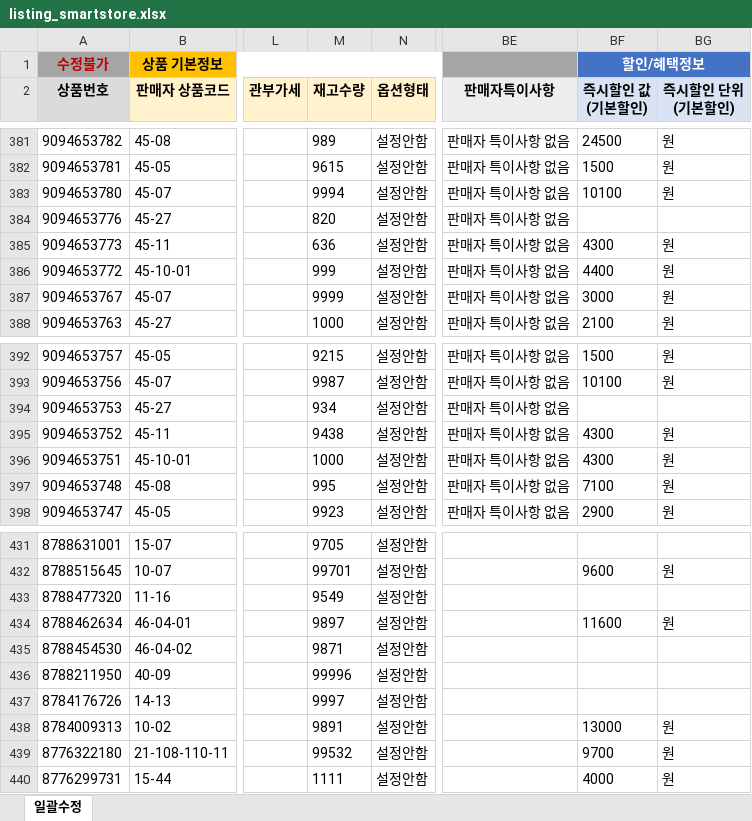
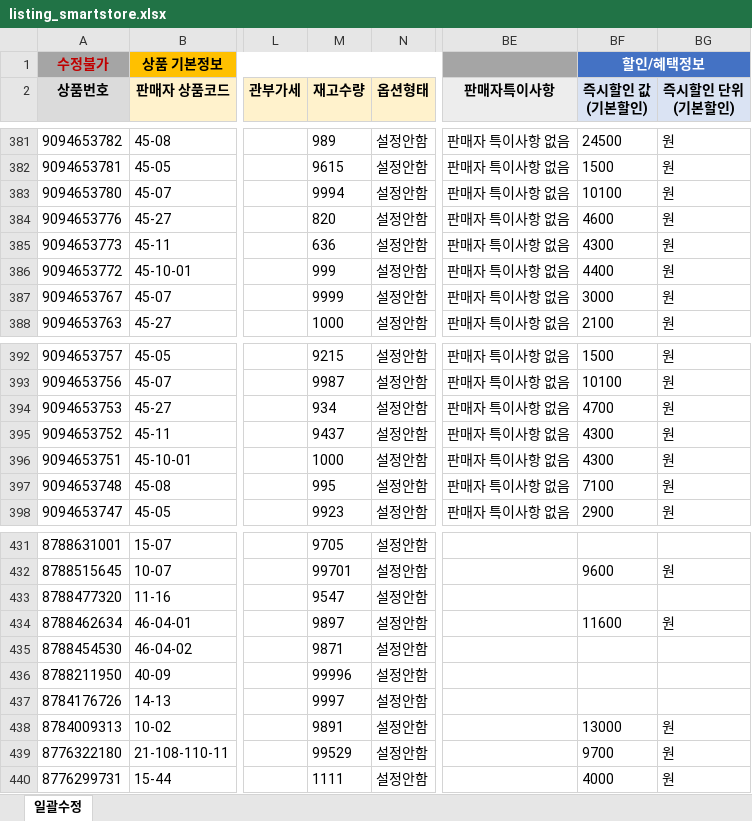
Before and after one commit to OURPROJECTDAO/work-automation-app, an Excel workbook: reference/listing_smartstore.xlsx, sheet 일괄수정, drawn as a sheet; only a part is shown, gaps mark what is left out; values as stored, in another font and other column widths than the file's, no borders; the diff names each change by its address in the sheet, - before the commit and + after, or states it on an @@ line.

Commit message:
data(listing-raw): smartstore 원본양식 갱신

```diff
--- a/reference/listing_smartstore.xlsx (sheet 일괄수정)
+++ b/reference/listing_smartstore.xlsx (sheet 일괄수정)
-BF384 (즉시할인 값 (기본할인)): (empty)
+BF384 (즉시할인 값 (기본할인)): 4600
-BG384 (즉시할인 단위 (기본할인)): (empty)
+BG384 (즉시할인 단위 (기본할인)): 원
-BF394 (즉시할인 값 (기본할인)): (empty)
+BF394 (즉시할인 값 (기본할인)): 4700
-BG394 (즉시할인 단위 (기본할인)): (empty)
+BG394 (즉시할인 단위 (기본할인)): 원
-M395 (재고수량): 9438
+M395 (재고수량): 9437
-M433 (재고수량): 9549
+M433 (재고수량): 9547
-M439 (재고수량): 99532
+M439 (재고수량): 99529
```
